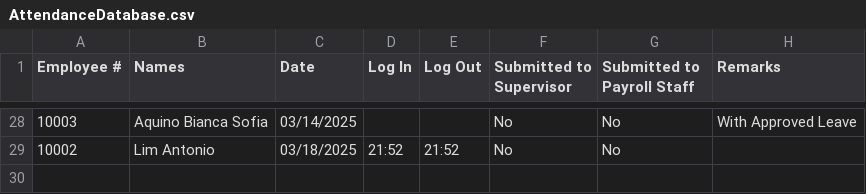
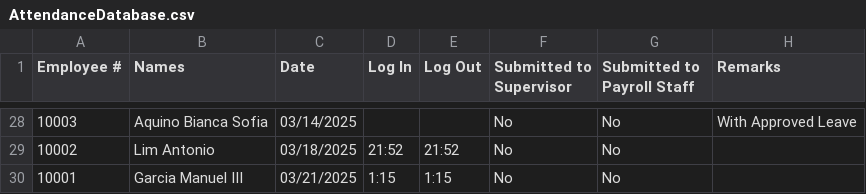
Before and after one commit to arquitaj/PayrollSystemMMDC, a CSV file: CSVFiles/AttendanceDatabase.csv, drawn as a sheet; only a part is shown, gaps mark what is left out.

```diff
--- a/CSVFiles/AttendanceDatabase.csv
+++ b/CSVFiles/AttendanceDatabase.csv
@@ -29 +29,2 @@ Employee #, Names,Date,Log In,Log Out,Submitted to Supervisor,Submitted to Payro
 10002,Lim Antonio,03/18/2025,21:52,21:52,No,No, ,
+10001,Garcia Manuel III,03/21/2025,1:15,1:15,No,No, ,
```
Also changed, not shown: CSVFiles/CredentialsDatabase.csv, 6 other files.
